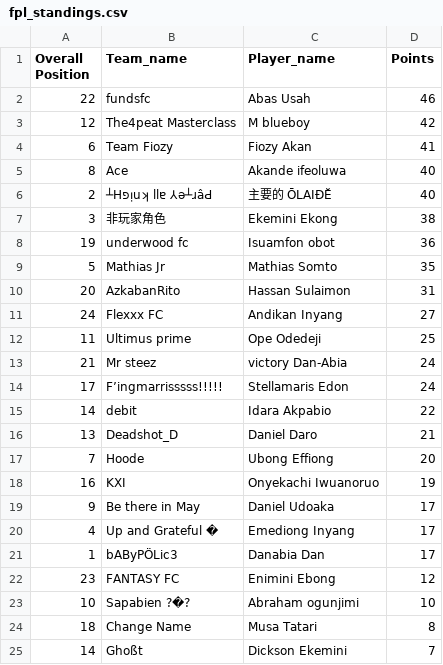
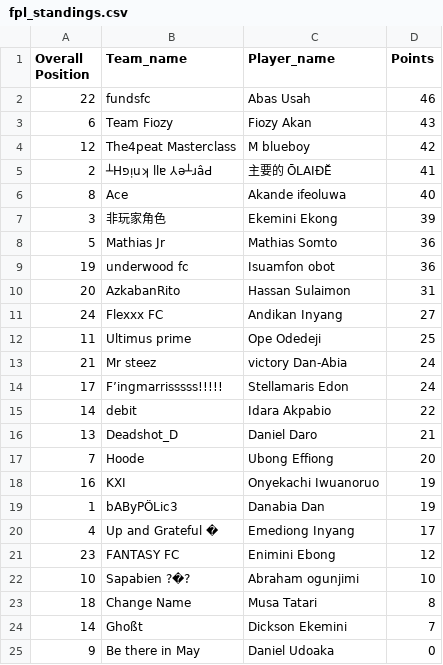
Before and after one commit to Coachsteveee/fpl, a CSV file: fpl_standings.csv, drawn as a sheet.

Commit message:
Update FPL standings

```diff
--- a/fpl_standings.csv
+++ b/fpl_standings.csv
@@ -2,9 +2,9 @@ Overall Position,Team_name,Player_name,Points
 22,fundsfc,Abas Usah,46
+6,Team Fiozy,Fiozy Akan,43
 12,The4peat Masterclass,M blueboy,42
-6,Team Fiozy,Fiozy Akan,41
+2,┴Hפᴉuʞ llɐ ⅄ǝ┴ɹâԀ,主要的 ŌLAIĐĔ,41
 8,Ace,Akande ifeoluwa,40
-2,┴Hפᴉuʞ llɐ ⅄ǝ┴ɹâԀ,主要的 ŌLAIĐĔ,40
-3,非玩家角色,Ekemini Ekong,38
+3,非玩家角色,Ekemini Ekong,39
+5,Mathias Jr,Mathias Somto,36
 19,underwood fc,Isuamfon obot,36
-5,Mathias Jr,Mathias Somto,35
 20,AzkabanRito,Hassan Sulaimon,31
@@ -18,5 +18,4 @@ Overall Position,Team_name,Player_name,Points
 16,KXI,Onyekachi Iwuanoruo,19
-9,Be there in May,Daniel Udoaka,17
+1,bAByPÖLic3,Danabia Dan,19
 4,Up and Grateful �,Emediong Inyang,17
-1,bAByPÖLic3,Danabia Dan,17
 23,FANTASY FC,Enimini Ebong,12
@@ -25 +24,2 @@ Overall Position,Team_name,Player_name,Points
 14,Ghoßt,Dickson Ekemini,7
+9,Be there in May,Daniel Udoaka,0
```
